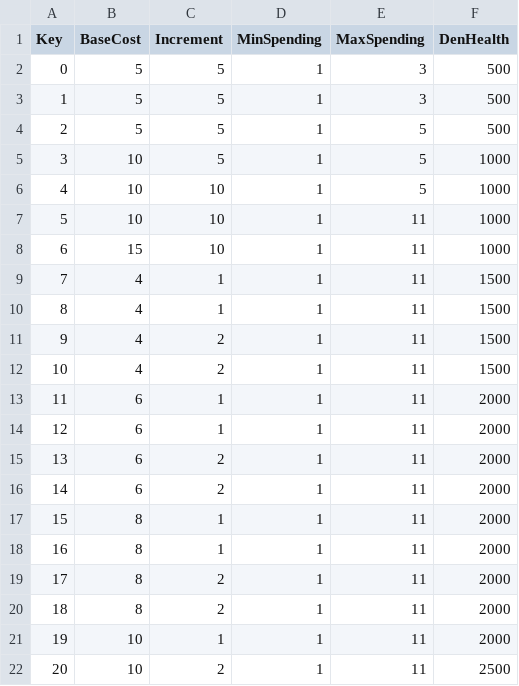
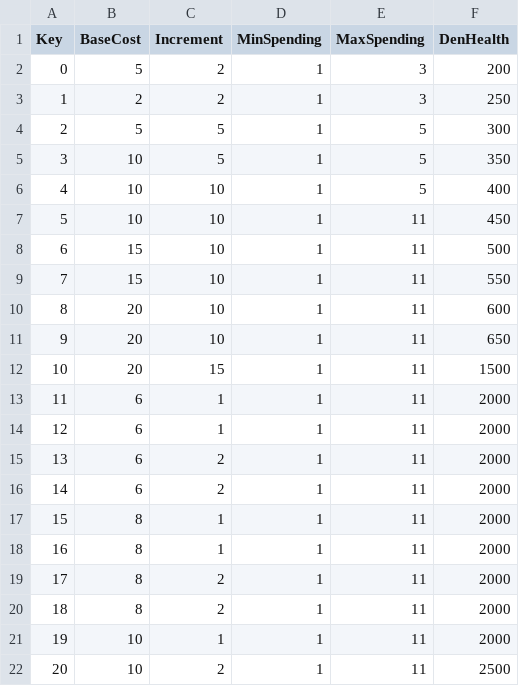
Before and after one commit to XavierClavel/SpaceSurvivorOrbital, a CSV file: Assets/Data/SpawnData.csv, drawn as a sheet.

```diff
--- a/Assets/Data/SpawnData.csv
+++ b/Assets/Data/SpawnData.csv
@@ -1,13 +1,13 @@
 Key;BaseCost;Increment;MinSpending;MaxSpending;DenHealth
-0;5;5;1;3;500
-1;5;5;1;3;500
-2;5;5;1;5;500
-3;10;5;1;5;1000
-4;10;10;1;5;1000
-5;10;10;1;11;1000
-6;15;10;1;11;1000
-7;4;1;1;11;1500
-8;4;1;1;11;1500
-9;4;2;1;11;1500
-10;4;2;1;11;1500
+0;5;2;1;3;200
+1;2;2;1;3;250
+2;5;5;1;5;300
+3;10;5;1;5;350
+4;10;10;1;5;400
+5;10;10;1;11;450
+6;15;10;1;11;500
+7;15;10;1;11;550
+8;20;10;1;11;600
+9;20;10;1;11;650
+10;20;15;1;11;1500
 11;6;1;1;11;2000
```
Also changed, not shown: Assets/Data/PowerData.csv, 8 other files.
